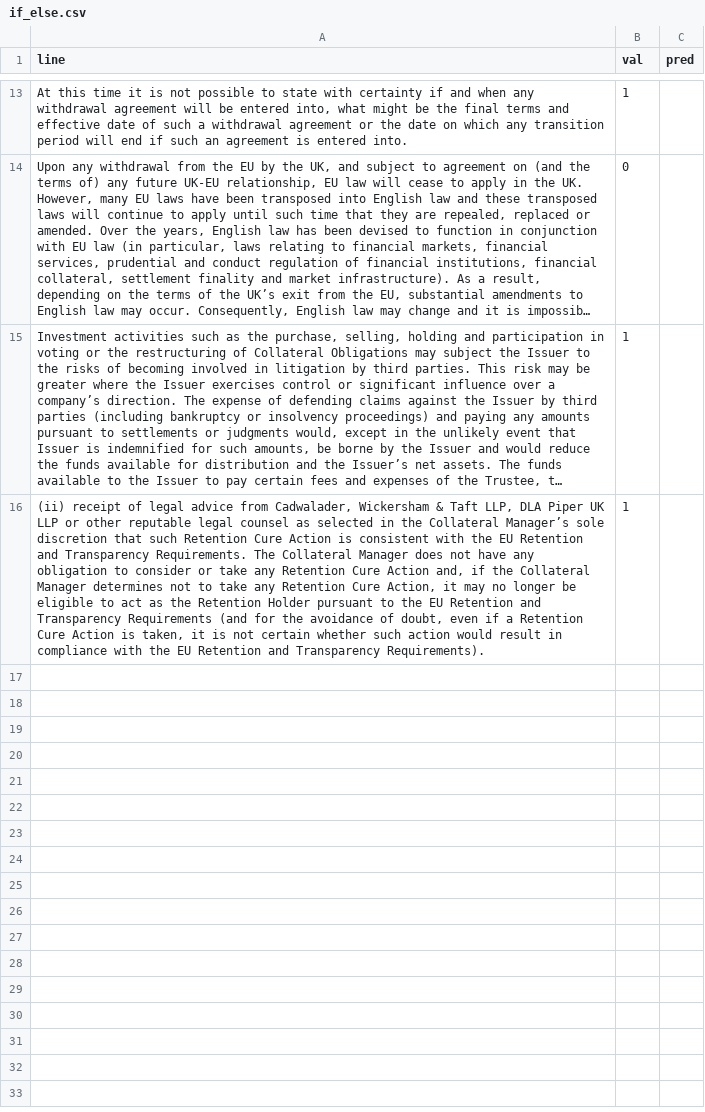
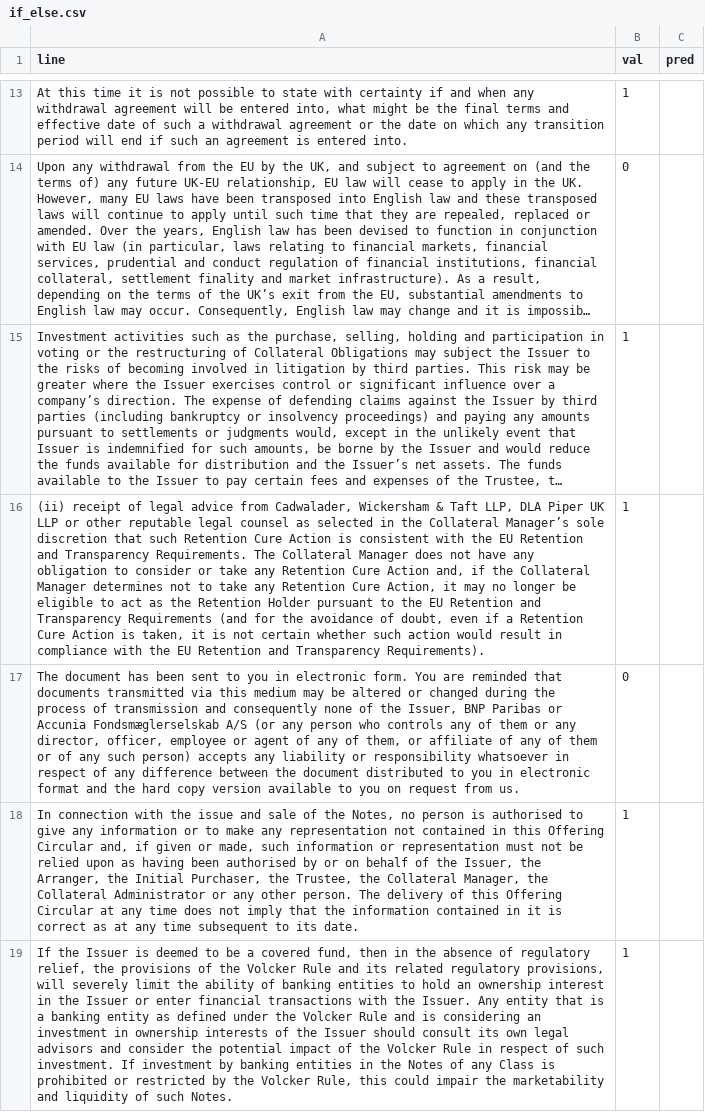
Before and after one commit to birpet4/thesis-text-mining, a CSV file: fold/if_else.csv, drawn as a sheet; only a part is shown, gaps mark what is left out; long unchanged cells end in …; the diff names each change by its address in the sheet, - before the commit and + after, or states it on an @@ line.

```diff
--- a/fold/if_else.csv
+++ b/fold/if_else.csv
+row 17: The document has been sent to you in electronic form. You are reminded that documents transmitted via this medium may be altered or changed during the process of transmission and consequently none of the Issuer, BNP Paribas or Accunia Fondsmæglerselskab A/S (or any person who controls any of them or any director, officer, employee or agent of any of them, or affiliate of any of them or of any such person) accepts any liability or responsibility whatsoever in respect of any difference between the document distributed to you in electronic format and the hard copy version available to you on request from us. | 0
+row 18: In connection with the issue and sale of the Notes, no person is authorised to give any information or to make any representation not contained in this Offering Circular and, if given or made, such information or representation must not be relied upon as having been authorised by or on behalf of the Issuer, the Arranger, the Initial Purchaser, the Trustee, the Collateral Manager, the Collateral Administrator or any other person. The delivery of this Offering Circular at any time does not imply that the information contained in it is correct as at any time subsequent to its date. | 1
+row 19: If the Issuer is deemed to be a covered fund, then in the absence of regulatory relief, the provisions of the Volcker Rule and its related regulatory provisions, will severely limit the ability of banking entities to hold an ownership interest in the Issuer or enter financial transactions with the Issuer. Any entity that is a banking entity as defined under the Volcker Rule and is considering an investment in ownership interests of the Issuer should consult its own legal advisors and consider the potential impact of the Volcker Rule in respect of such investment. If investment by banking entities in the Notes of any Class is prohibited or restricted by the Volcker Rule, this could impair the marketability and liquidity of such Notes. | 1
```
Also changed, not shown: fold/result_1.csv, 30 other files.
